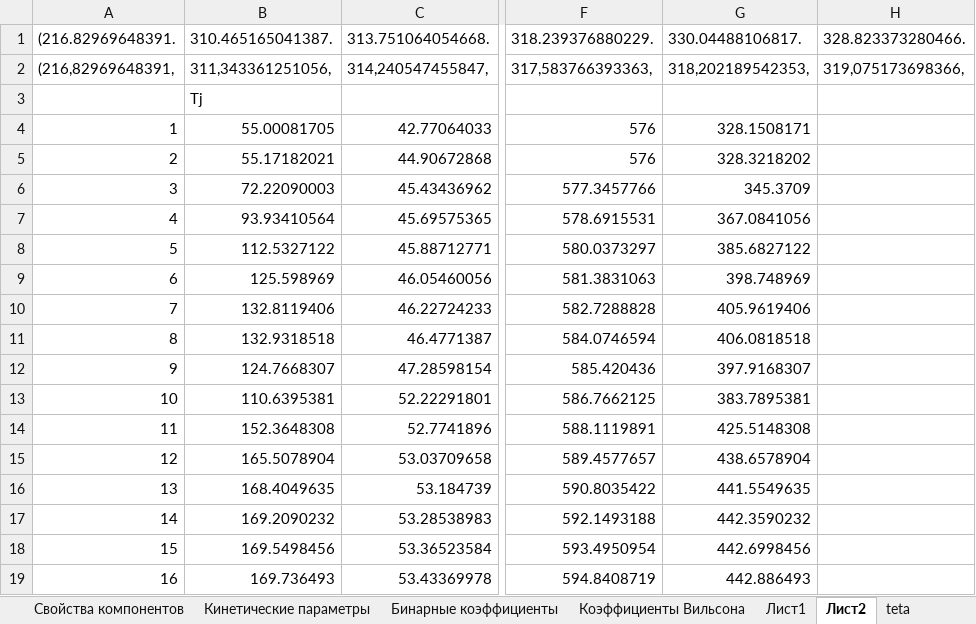
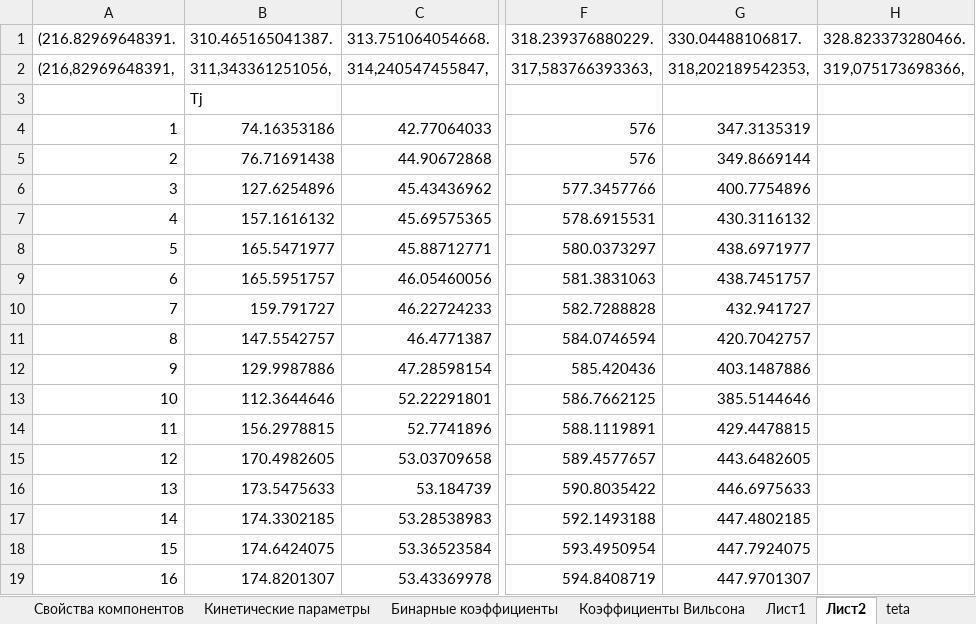
Before and after one commit to VChuzlov/My_Project, an Excel workbook: Параметры модели (version 1).xlsb.xlsx, sheet Лист2, drawn as a sheet; only a part is shown, gaps mark what is left out; values as stored, in another font and other column widths than the file's, no borders; charts and pictures not drawn; the diff covers the shown part only; the diff names each change by its address in the sheet, - before the commit and + after, or states it on an @@ line.

```diff
--- a/Параметры модели (version 1).xlsb.xlsx (sheet Лист2)
+++ b/Параметры модели (version 1).xlsb.xlsx (sheet Лист2)
-B4 (310.465165041387.): 55.00081705
+B4 (310.465165041387.): 74.16353186
-G4 (330.04488106817.): 328.1508171
+G4 (330.04488106817.): 347.3135319
-B5 (310.465165041387.): 55.17182021
+B5 (310.465165041387.): 76.71691438
-G5 (330.04488106817.): 328.3218202
+G5 (330.04488106817.): 349.8669144
-B6 (310.465165041387.): 72.22090003
+B6 (310.465165041387.): 127.6254896
-G6 (330.04488106817.): 345.3709
+G6 (330.04488106817.): 400.7754896
-B7 (310.465165041387.): 93.93410564
+B7 (310.465165041387.): 157.1616132
-G7 (330.04488106817.): 367.0841056
+G7 (330.04488106817.): 430.3116132
-B8 (310.465165041387.): 112.5327122
+B8 (310.465165041387.): 165.5471977
-G8 (330.04488106817.): 385.6827122
+G8 (330.04488106817.): 438.6971977
-B9 (310.465165041387.): 125.598969
+B9 (310.465165041387.): 165.5951757
-G9 (330.04488106817.): 398.748969
+G9 (330.04488106817.): 438.7451757
-B10 (310.465165041387.): 132.8119406
+B10 (310.465165041387.): 159.791727
-G10 (330.04488106817.): 405.9619406
+G10 (330.04488106817.): 432.941727
-B11 (310.465165041387.): 132.9318518
+B11 (310.465165041387.): 147.5542757
-G11 (330.04488106817.): 406.0818518
+G11 (330.04488106817.): 420.7042757
-B12 (310.465165041387.): 124.7668307
+B12 (310.465165041387.): 129.9987886
-G12 (330.04488106817.): 397.9168307
+G12 (330.04488106817.): 403.1487886
-B13 (310.465165041387.): 110.6395381
+B13 (310.465165041387.): 112.3644646
-G13 (330.04488106817.): 383.7895381
+G13 (330.04488106817.): 385.5144646
-B14 (310.465165041387.): 152.3648308
+B14 (310.465165041387.): 156.2978815
-G14 (330.04488106817.): 425.5148308
+G14 (330.04488106817.): 429.4478815
-B15 (310.465165041387.): 165.5078904
+B15 (310.465165041387.): 170.4982605
-G15 (330.04488106817.): 438.6578904
+G15 (330.04488106817.): 443.6482605
-B16 (310.465165041387.): 168.4049635
+B16 (310.465165041387.): 173.5475633
-G16 (330.04488106817.): 441.5549635
+G16 (330.04488106817.): 446.6975633
-B17 (310.465165041387.): 169.2090232
+B17 (310.465165041387.): 174.3302185
-G17 (330.04488106817.): 442.3590232
+G17 (330.04488106817.): 447.4802185
-B18 (310.465165041387.): 169.5498456
+B18 (310.465165041387.): 174.6424075
-G18 (330.04488106817.): 442.6998456
+G18 (330.04488106817.): 447.7924075
-B19 (310.465165041387.): 169.736493
+B19 (310.465165041387.): 174.8201307
-G19 (330.04488106817.): 442.886493
+G19 (330.04488106817.): 447.9701307
```
Also changed, not shown: 1 added row, 1 removed row and 92 edited cells elsewhere in this sheet, charts or pictures, 12 other files.
